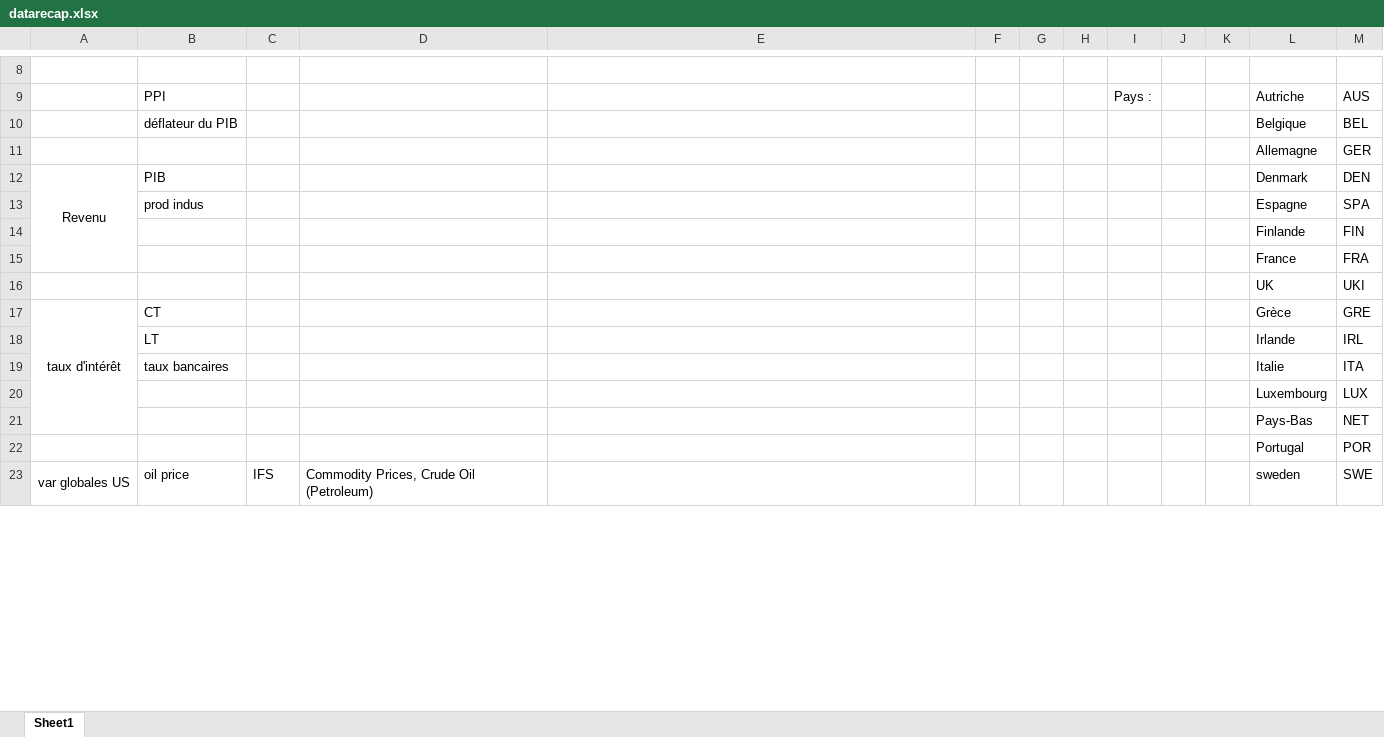
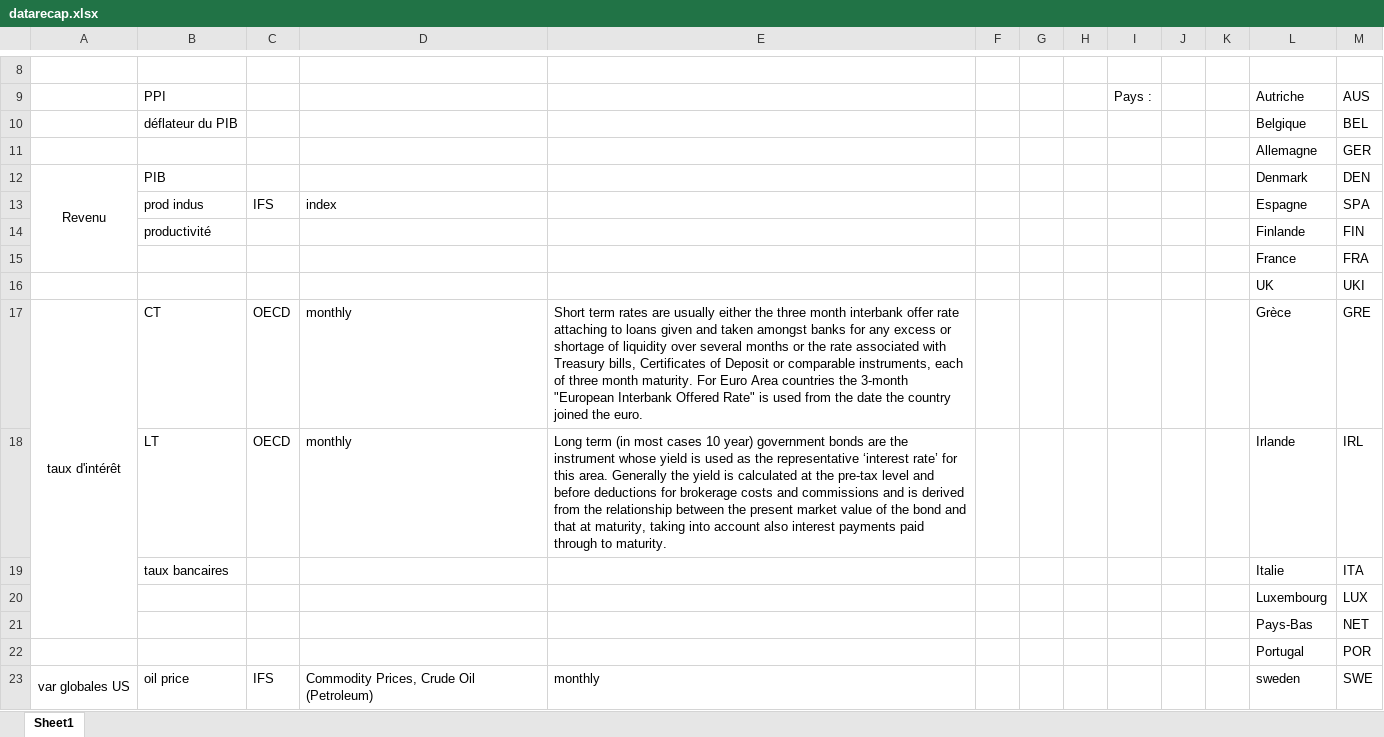
Before and after one commit to lcallot/ProjetEZ, an Excel workbook: data/datarecap.xlsx, sheet Sheet1, drawn as a sheet; only a part is shown, gaps mark what is left out; values as stored, in another font and other column widths than the file's, no borders; the diff covers the shown part only; the diff names each change by its address in the sheet, - before the commit and + after, or states it on an @@ line.

```diff
--- a/data/datarecap.xlsx (sheet Sheet1)
+++ b/data/datarecap.xlsx (sheet Sheet1)
-C13: (empty)
+C13: IFS
-D13: (empty)
+D13: index
-B14: (empty)
+B14: productivité
-C17:C18: (empty)
+C17:C18: OECD
-D17:D18: (empty)
+D17:D18: monthly
-E17: (empty)
+E17: Short term rates are usually either the three month interbank offer rate attaching to loans given and taken amongst banks for any excess or shortage of liquidity over several months or the rate associated with Treasury bills, Certificates of Deposit or comparable instruments, each of three month maturity. For Euro Area countries the 3-month "European Interbank Offered Rate" is used from the date the country joined the euro.
-E18: (empty)
+E18: Long term (in most cases 10 year) government bonds are the instrument whose yield is used as the representative ‘interest rate’ for this area. Generally the yield is calculated at the pre-tax level and before deductions for brokerage costs and commissions and is derived from the relationship between the present market value of the bond and that at maturity, taking into account also interest payments paid through to maturity.
-E23: (empty)
+E23: monthly
```
Also changed, not shown: 7 added rows, 7 removed rows and 8 edited cells elsewhere in this sheet, 8 other files.
